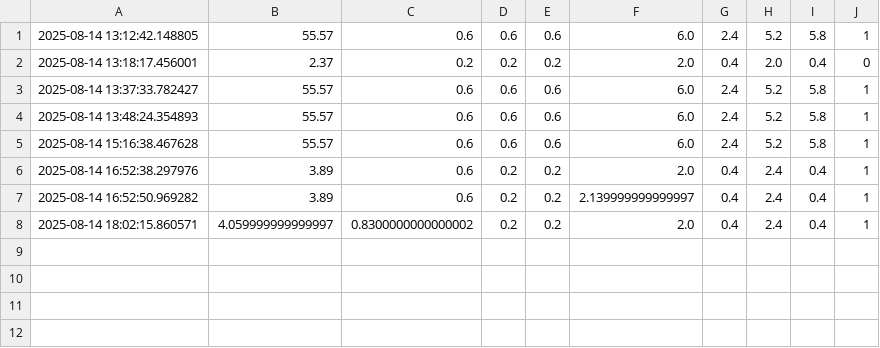
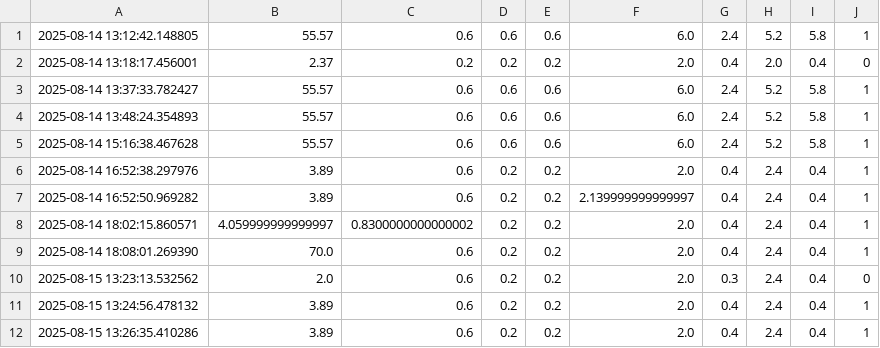
Before and after one commit to ElTestamento/ML_ops, a CSV file: predictions.csv, drawn as a sheet.

```diff
--- a/predictions.csv
+++ b/predictions.csv
@@ -8 +8,5 @@
 2025-08-14 18:02:15.860571,4.059999999999997,0.8300000000000002,0.2,0.2,2.0,0.4,2.4,0.4,1
+2025-08-14 18:08:01.269390,70.0,0.6,0.2,0.2,2.0,0.4,2.4,0.4,1
+2025-08-15 13:23:13.532562,2.0,0.6,0.2,0.2,2.0,0.3,2.4,0.4,0
+2025-08-15 13:24:56.478132,3.89,0.6,0.2,0.2,2.0,0.4,2.4,0.4,1
+2025-08-15 13:26:35.410286,3.89,0.6,0.2,0.2,2.0,0.4,2.4,0.4,1
```
Also changed, not shown: audit_data.csv, 10 other files.
